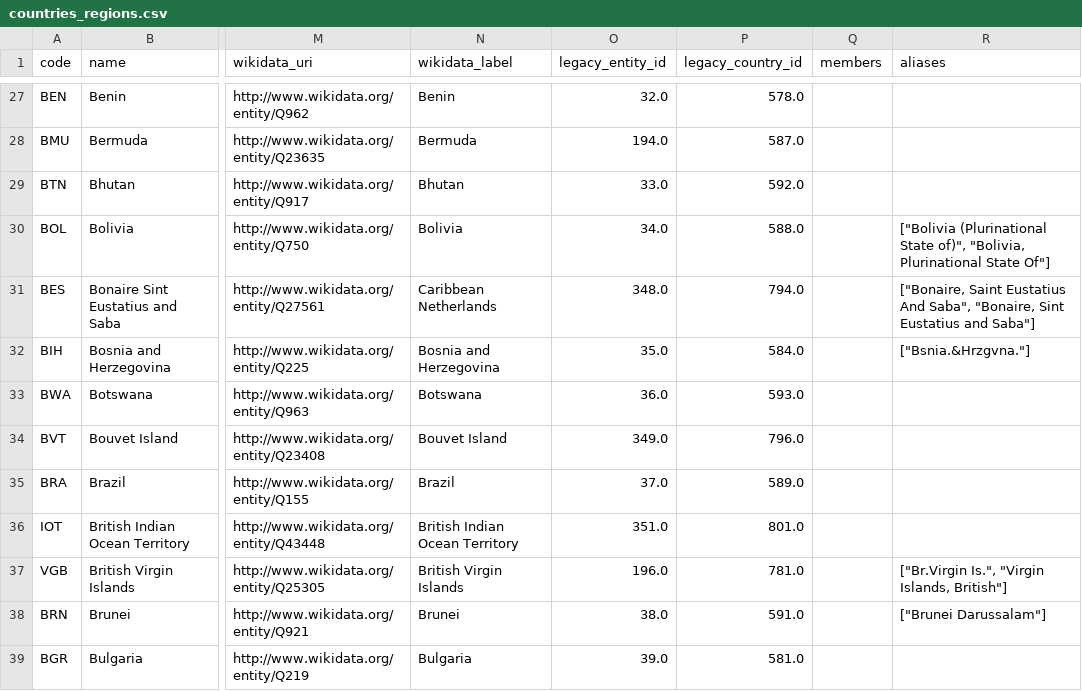
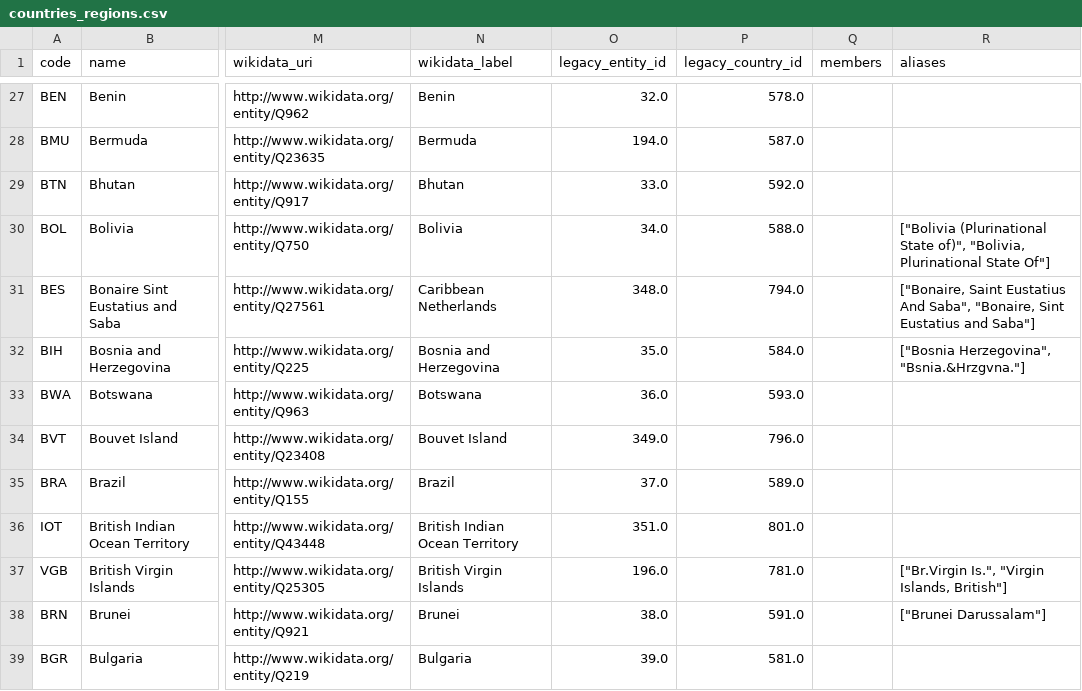
Before and after one commit to owid/etl, a CSV file: data/reference/countries_regions.csv, drawn as a sheet; only a part is shown, gaps mark what is left out; the diff names each change by its address in the sheet, - before the commit and + after, or states it on an @@ line.

Commit message:
feat(countries_regions): update countries regions

```diff
--- a/data/reference/countries_regions.csv
+++ b/data/reference/countries_regions.csv
-R32 (aliases): ["Bsnia.&Hrzgvna."]
+R32 (aliases): ["Bosnia Herzegovina", "Bsnia.&Hrzgvna."]
```
Also changed, not shown: 1 other file.
